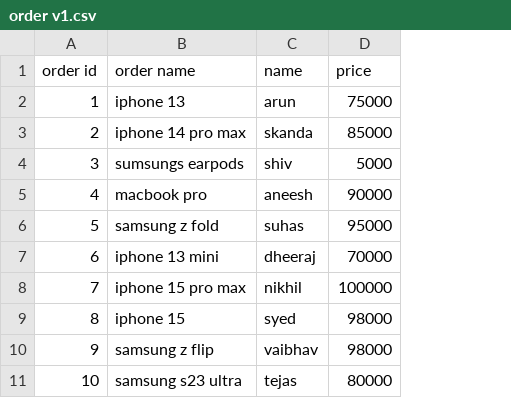
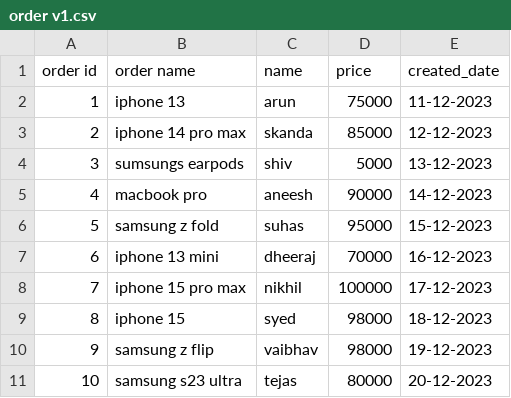
Before and after one commit to Skanda-P-R/Profitops-Internship, a CSV file: MySQL/CSV and XML Files Tested/order v1.csv, drawn as a sheet; the diff names each change by its address in the sheet, - before the commit and + after, or states it on an @@ line.

Commit message:
Update order v1.csv

```diff
--- a/MySQL/CSV and XML Files Tested/order v1.csv
+++ b/MySQL/CSV and XML Files Tested/order v1.csv
+column E (created_date), rows 2-11: 11-12-2023 | 12-12-2023 | 13-12-2023 | 14-12-2023 | 15-12-2023 | 16-12-2023 | 17-12-2023 | 18-12-2023 | 19-12-2023 | 20-12-2023
```
